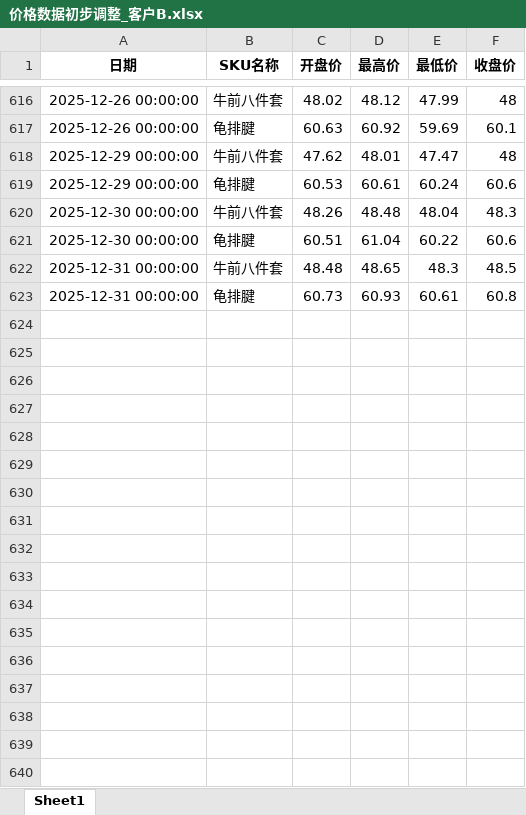
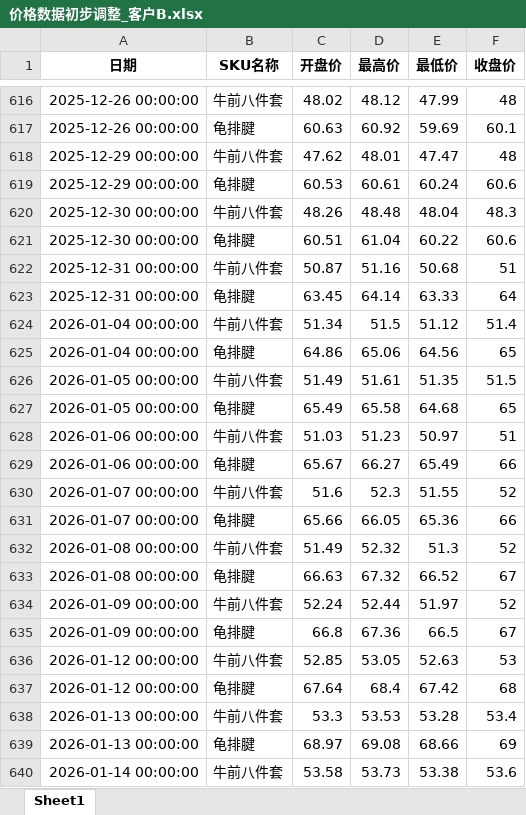
Before and after one commit to mn1f18/index_for_trading, an Excel workbook: 价格数据初步调整_客户B.xlsx, sheet Sheet1, drawn as a sheet; only a part is shown, gaps mark what is left out; values as stored, in another font and other column widths than the file's, no borders; removed rows and columns are numbered as before the commit, all else as after; the diff covers the shown part only; the diff names each change by its address in the sheet, - before the commit and + after, or states it on an @@ line.

```diff
--- a/价格数据初步调整_客户B.xlsx (sheet Sheet1)
+++ b/价格数据初步调整_客户B.xlsx (sheet Sheet1)
-row 622: 2025-12-31 00:00:00 | 牛前八件套 | 48.48 | 48.65 | 48.3 | 48.5
-row 623: 2025-12-31 00:00:00 | 龟排腱 | 60.73 | 60.93 | 60.61 | 60.8
+row 622: 2025-12-31 00:00:00 | 牛前八件套 | 50.87 | 51.16 | 50.68 | 51
+row 623: 2025-12-31 00:00:00 | 龟排腱 | 63.45 | 64.14 | 63.33 | 64
+row 624: 2026-01-04 00:00:00 | 牛前八件套 | 51.34 | 51.5 | 51.12 | 51.4
+row 625: 2026-01-04 00:00:00 | 龟排腱 | 64.86 | 65.06 | 64.56 | 65
+row 626: 2026-01-05 00:00:00 | 牛前八件套 | 51.49 | 51.61 | 51.35 | 51.5
+row 627: 2026-01-05 00:00:00 | 龟排腱 | 65.49 | 65.58 | 64.68 | 65
+row 628: 2026-01-06 00:00:00 | 牛前八件套 | 51.03 | 51.23 | 50.97 | 51
+row 629: 2026-01-06 00:00:00 | 龟排腱 | 65.67 | 66.27 | 65.49 | 66
+row 630: 2026-01-07 00:00:00 | 牛前八件套 | 51.6 | 52.3 | 51.55 | 52
+row 631: 2026-01-07 00:00:00 | 龟排腱 | 65.66 | 66.05 | 65.36 | 66
+row 632: 2026-01-08 00:00:00 | 牛前八件套 | 51.49 | 52.32 | 51.3 | 52
+row 633: 2026-01-08 00:00:00 | 龟排腱 | 66.63 | 67.32 | 66.52 | 67
+row 634: 2026-01-09 00:00:00 | 牛前八件套 | 52.24 | 52.44 | 51.97 | 52
+row 635: 2026-01-09 00:00:00 | 龟排腱 | 66.8 | 67.36 | 66.5 | 67
+row 636: 2026-01-12 00:00:00 | 牛前八件套 | 52.85 | 53.05 | 52.63 | 53
+row 637: 2026-01-12 00:00:00 | 龟排腱 | 67.64 | 68.4 | 67.42 | 68
+row 638: 2026-01-13 00:00:00 | 牛前八件套 | 53.3 | 53.53 | 53.28 | 53.4
+row 639: 2026-01-13 00:00:00 | 龟排腱 | 68.97 | 69.08 | 68.66 | 69
+row 640: 2026-01-14 00:00:00 | 牛前八件套 | 53.58 | 53.73 | 53.38 | 53.6
```
Also changed, not shown: 59 added rows elsewhere in this sheet, 价格数据初步调整.xlsx, 价格数据初步调整_客户A.xlsx, 38 other files.
